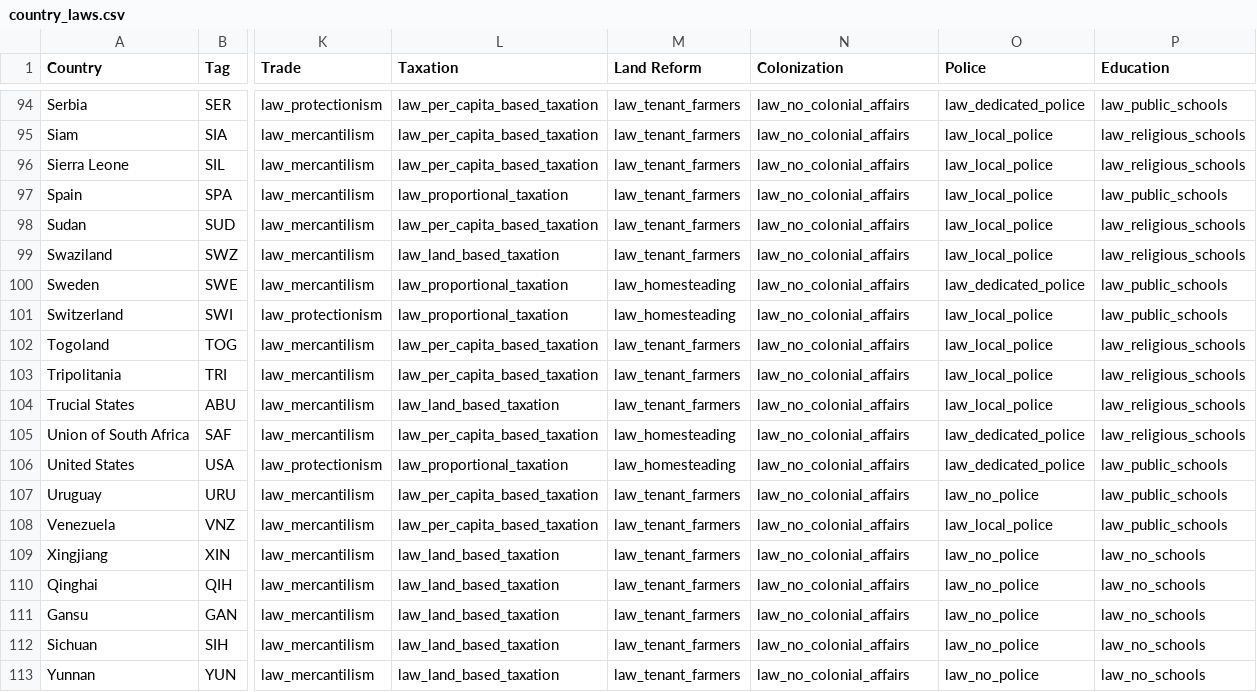
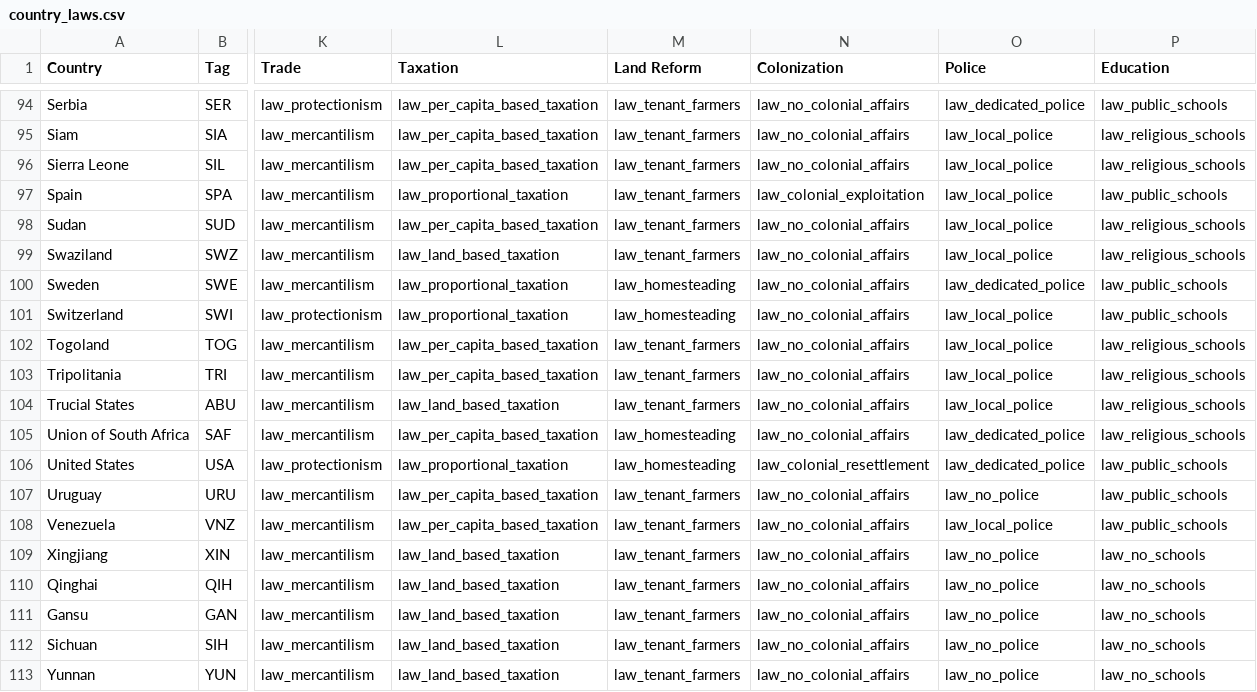
Before and after one commit to AlexJFDev/Vic3-World-War-One-Mod, a CSV file: scripts/mod/data/country_laws.csv, drawn as a sheet; only a part is shown, gaps mark what is left out; the diff covers the shown part only; the diff names each change by its address in the sheet, - before the commit and + after, or states it on an @@ line.

```diff
--- a/scripts/mod/data/country_laws.csv
+++ b/scripts/mod/data/country_laws.csv
-N97 (Colonization): law_no_colonial_affairs
+N97 (Colonization): law_colonial_exploitation
-N106 (Colonization): law_no_colonial_affairs
+N106 (Colonization): law_colonial_resettlement
```
Also changed, not shown: 8 edited cells elsewhere in this file, 9 other files.
